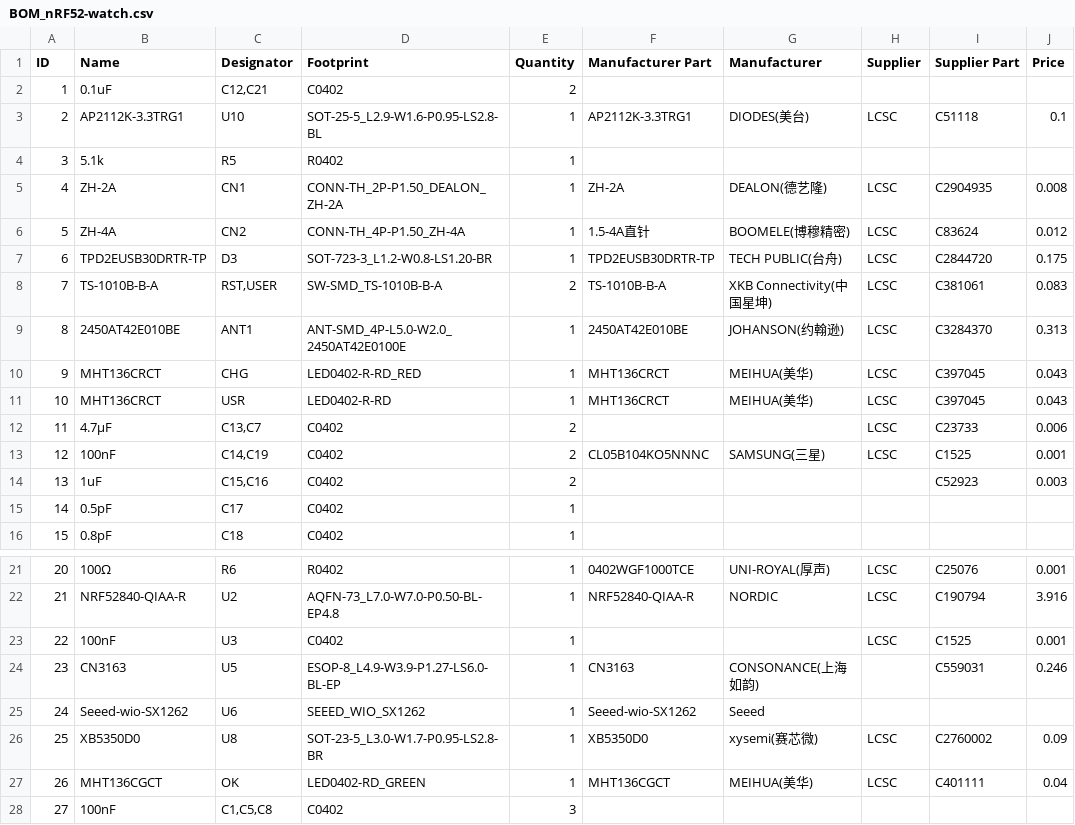
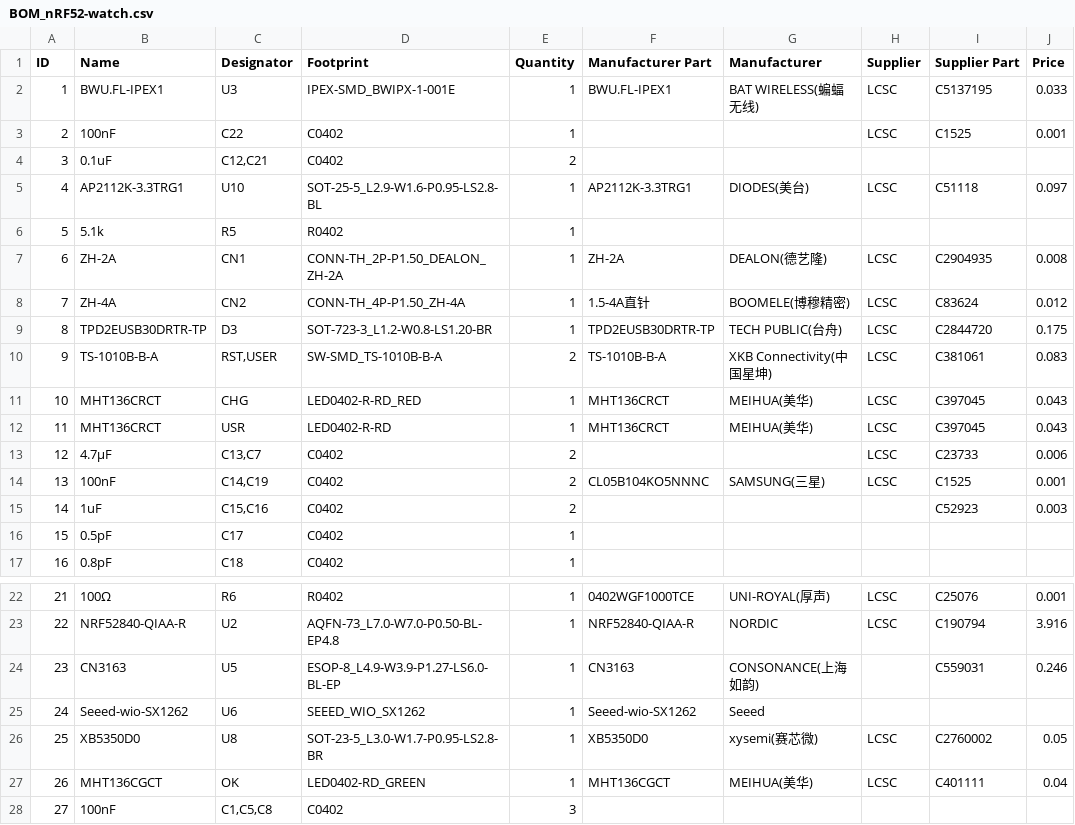
Before and after one commit to valzzu/meshtastic-pcbs, a CSV file: Flushable/BOM_nRF52-watch.csv, drawn as a sheet; only a part is shown, gaps mark what is left out; removed rows and columns are numbered as before the commit, all else as after; the diff names each change by its address in the sheet, - before the commit and + after, or states it on an @@ line.

```diff
--- a/Flushable/BOM_nRF52-watch.csv
+++ b/Flushable/BOM_nRF52-watch.csv
+row 2: 1 | BWU.FL-IPEX1 | U3 | IPEX-SMD_BWIPX-1-001E | 1 | BWU.FL-IPEX1 | BAT WIRELESS(蝙蝠无线) | LCSC | C5137195 | 0.033
+row 3: 2 | 100nF | C22 | C0402 | 1 |  |  | LCSC | C1525 | 0.001
@@ column A (ID) renumbered between rows 4 and 23 @@
-J5 (Price): 0.1
+J5 (Price): 0.097
-row 9: 8 | 2450AT42E010BE | ANT1 | ANT-SMD_4P-L5.0-W2.0_2450AT42E0100E | 1 | 2450AT42E010BE | JOHANSON(约翰逊) | LCSC | C3284370 | 0.313
-row 23: 22 | 100nF | U3 | C0402 | 1 |  |  | LCSC | C1525 | 0.001
-J26 (Price): 0.09
+J26 (Price): 0.05
```
Also changed, not shown: Flushable/PickAndPlace_nRF52-watch.csv, 1 other file.
